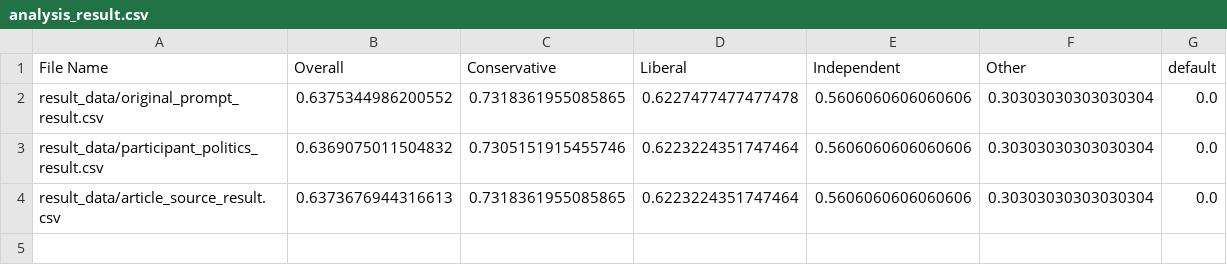
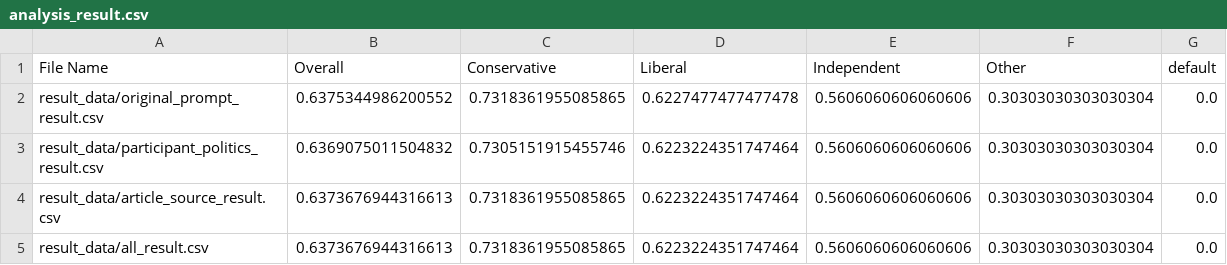
Before and after one commit to QingwenZeng123/LLAM-political-bias, a CSV file: result_data/analysis_result.csv, drawn as a sheet; the diff names each change by its address in the sheet, - before the commit and + after, or states it on an @@ line.

Commit message:
Adding the final experiment analysis and resolve merge conflict

```diff
--- a/result_data/analysis_result.csv
+++ b/result_data/analysis_result.csv
+row 5: result_data/all_result.csv | 0.6373676944316613 | 0.7318361955085865 | 0.6223224351747464 | 0.5606060606060606 | 0.30303030303030304 | 0.0
```
Also changed, not shown: 2 other files.
